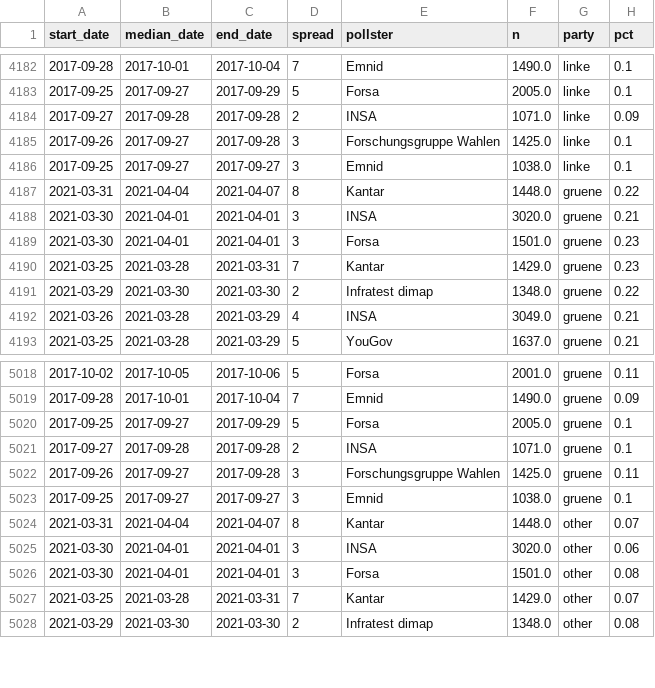
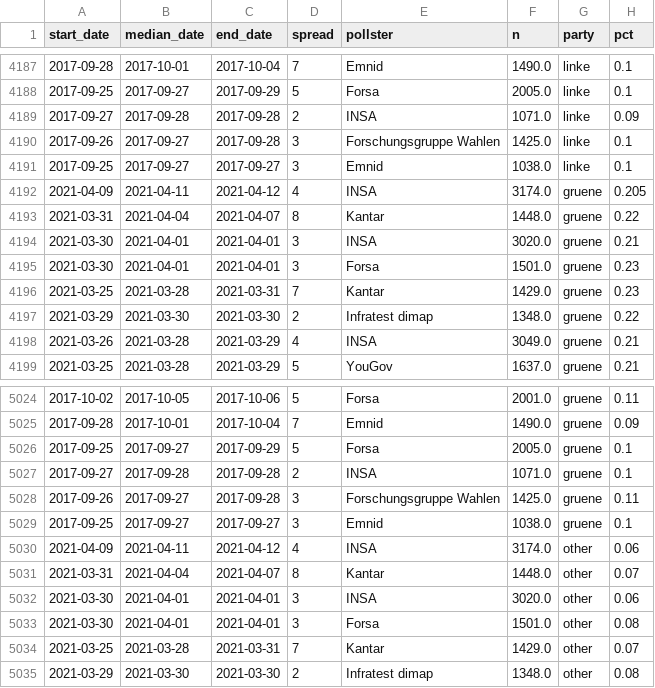
Before and after one commit to thisismactan/Germany-2021, a CSV file: data/polls_2021.csv, drawn as a sheet; only a part is shown, gaps mark what is left out; the diff covers the shown part only.

```diff
--- a/data/polls_2021.csv
+++ b/data/polls_2021.csv
@@ -4186,2 +4191,3 @@ start_date,median_date,end_date,spread,pollster,n,party,pct
 2017-09-25,2017-09-27,2017-09-27,3,Emnid,1038.0,linke,0.1
+2021-04-09,2021-04-11,2021-04-12,4,INSA,3174.0,gruene,0.205
 2021-03-31,2021-04-04,2021-04-07,8,Kantar,1448.0,gruene,0.22
@@ -5023,2 +5029,3 @@ start_date,median_date,end_date,spread,pollster,n,party,pct
 2017-09-25,2017-09-27,2017-09-27,3,Emnid,1038.0,gruene,0.1
+2021-04-09,2021-04-11,2021-04-12,4,INSA,3174.0,other,0.06
 2021-03-31,2021-04-04,2021-04-07,8,Kantar,1448.0,other,0.07
```
Also changed, not shown: 5 added rows elsewhere in this file, output/seat_summary_stats_timeline.csv, output/vote_summary_stats_timeline.csv, 20 other files.
